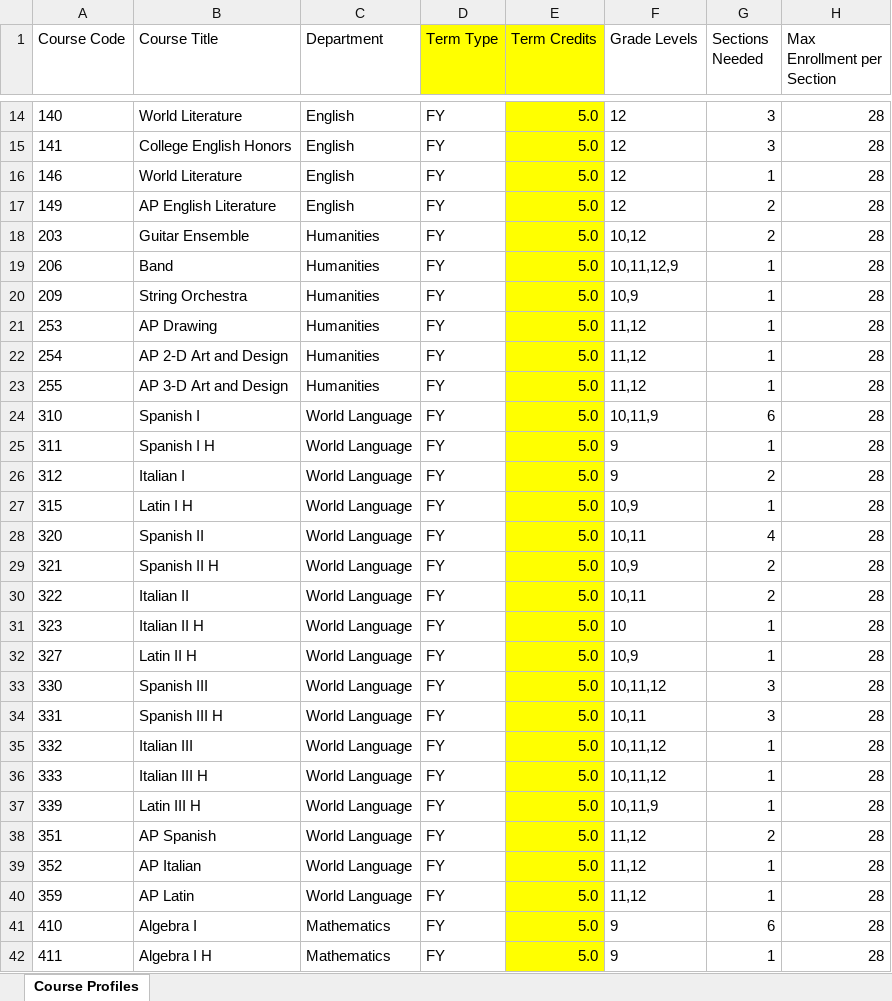
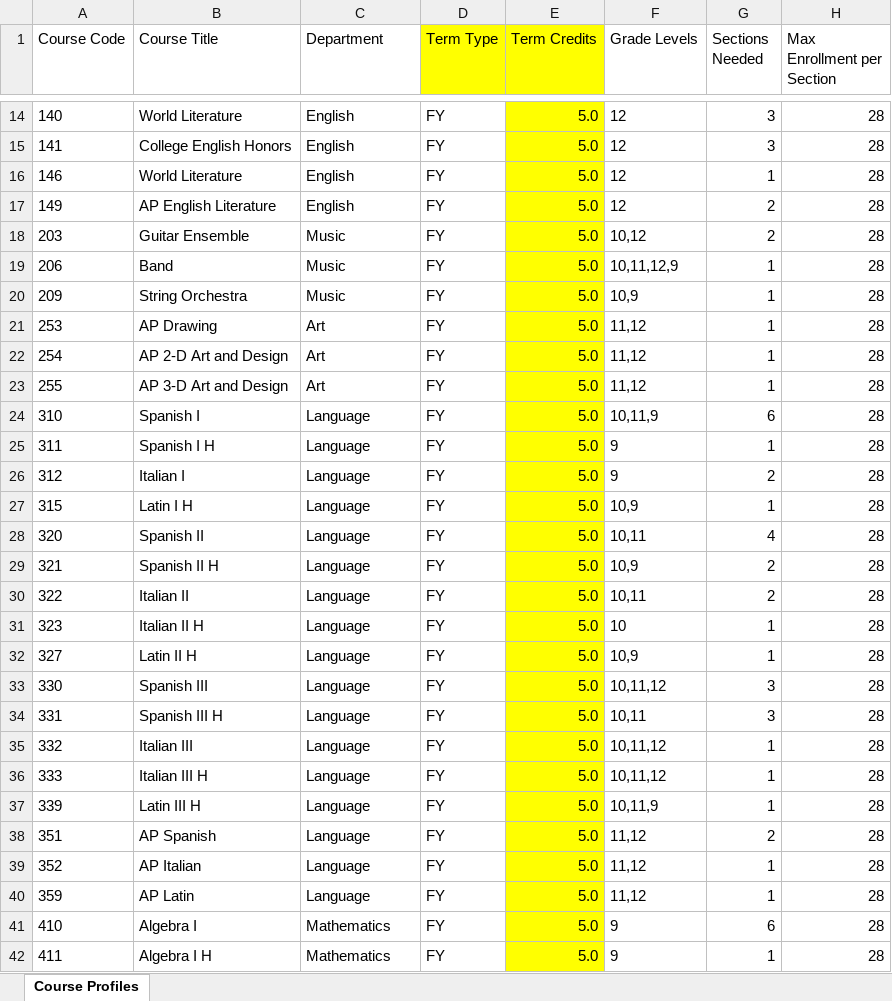
Before and after one commit to jciofalopowerllc-stack/sat-course, an Excel workbook: templates/Template_7_Course_Profiles.xlsx, sheet Course Profiles, drawn as a sheet; only a part is shown, gaps mark what is left out; values as stored, in another font and other column widths than the file's, no borders; the diff covers the shown part only; the diff names each change by its address in the sheet, - before the commit and + after, or states it on an @@ line.

```diff
--- a/templates/Template_7_Course_Profiles.xlsx (sheet Course Profiles)
+++ b/templates/Template_7_Course_Profiles.xlsx (sheet Course Profiles)
-C18:C20 (Department): Humanities
+C18:C20 (Department): Music
-C21:C23 (Department): Humanities
+C21:C23 (Department): Art
-C24:C40 (Department): World Language
+C24:C40 (Department): Language
```
Also changed, not shown: 8 edited cells elsewhere in this sheet, templates/Template_6_Teacher_Profiles.xlsx, 6 other files.
